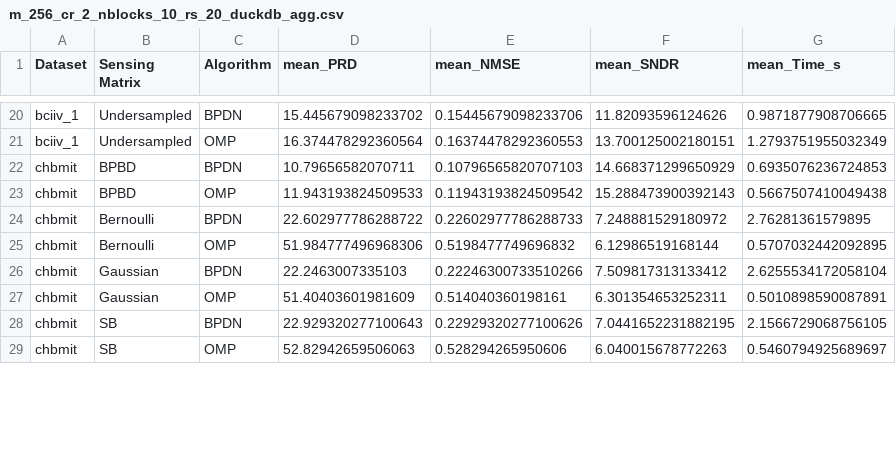
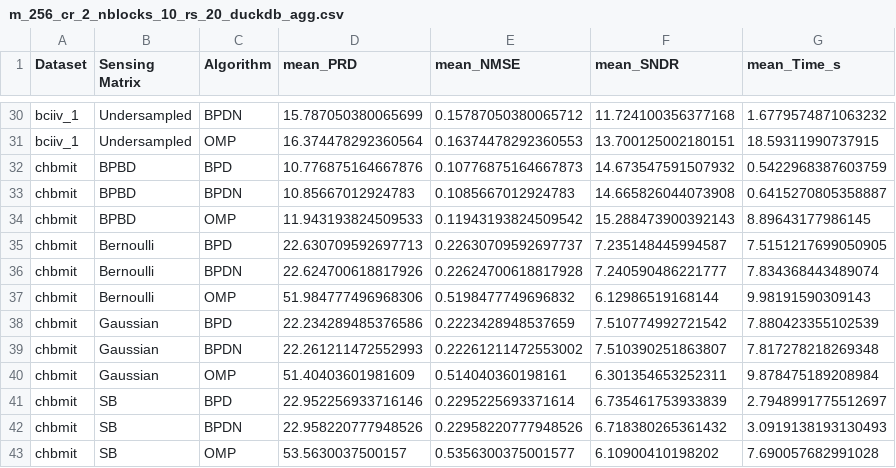
Before and after one commit to joaopedropiraja/eeg_cs, a CSV file: eeg_cs/evaluations/sensing_matrix/m_256_cr_2_nblocks_10_rs_20_duckdb_agg.csv, drawn as a sheet; only a part is shown, gaps mark what is left out; addresses are those after the commit; the diff covers the shown part only; the diff names each change by its address in the sheet, - before the commit and + after, or states it on an @@ line.

```diff
--- a/eeg_cs/evaluations/sensing_matrix/m_256_cr_2_nblocks_10_rs_20_duckdb_agg.csv
+++ b/eeg_cs/evaluations/sensing_matrix/m_256_cr_2_nblocks_10_rs_20_duckdb_agg.csv
-D30 (mean_PRD): 15.445679098233702
+D30 (mean_PRD): 15.787050380065699
-E30 (mean_NMSE): 0.15445679098233706
+E30 (mean_NMSE): 0.15787050380065712
-F30 (mean_SNDR): 11.82093596124626
+F30 (mean_SNDR): 11.724100356377168
-G30 (mean_Time_s): 0.9871877908706665
+G30 (mean_Time_s): 1.6779574871063232
-G31 (mean_Time_s): 1.2793751955032349
+G31 (mean_Time_s): 18.59311990737915
+row 32: chbmit | BPBD | BPD | 10.776875164667876 | 0.10776875164667873 | 14.673547591507932 | 0.5422968387603759
-D33 (mean_PRD): 10.79656582070711
+D33 (mean_PRD): 10.85667012924783
-E33 (mean_NMSE): 0.10796565820707103
+E33 (mean_NMSE): 0.1085667012924783
-F33 (mean_SNDR): 14.668371299650929
+F33 (mean_SNDR): 14.665826044073908
-G33 (mean_Time_s): 0.6935076236724853
+G33 (mean_Time_s): 0.6415270805358887
-G34 (mean_Time_s): 0.5667507410049438
+G34 (mean_Time_s): 8.89643177986145
+row 35: chbmit | Bernoulli | BPD | 22.630709592697713 | 0.22630709592697737 | 7.235148445994587 | 7.5151217699050905
-D36 (mean_PRD): 22.602977786288722
+D36 (mean_PRD): 22.624700618817926
-E36 (mean_NMSE): 0.22602977786288733
+E36 (mean_NMSE): 0.22624700618817928
-F36 (mean_SNDR): 7.248881529180972
+F36 (mean_SNDR): 7.240590486221777
-G36 (mean_Time_s): 2.76281361579895
+G36 (mean_Time_s): 7.834368443489074
-G37 (mean_Time_s): 0.5707032442092895
+G37 (mean_Time_s): 9.98191590309143
+row 38: chbmit | Gaussian | BPD | 22.234289485376586 | 0.2223428948537659 | 7.510774992721542 | 7.880423355102539
-D39 (mean_PRD): 22.2463007335103
+D39 (mean_PRD): 22.261211472552993
-E39 (mean_NMSE): 0.22246300733510266
+E39 (mean_NMSE): 0.22261211472553002
-F39 (mean_SNDR): 7.509817313133412
+F39 (mean_SNDR): 7.510390251863807
-G39 (mean_Time_s): 2.6255534172058104
+G39 (mean_Time_s): 7.817278218269348
-G40 (mean_Time_s): 0.5010898590087891
+G40 (mean_Time_s): 9.878475189208984
+row 41: chbmit | SB | BPD | 22.952256933716146 | 0.2295225693371614 | 6.735461753933839 | 2.7948991775512697
-D42 (mean_PRD): 22.929320277100643
+D42 (mean_PRD): 22.958220777948526
-E42 (mean_NMSE): 0.22929320277100626
+E42 (mean_NMSE): 0.22958220777948526
-F42 (mean_SNDR): 7.0441652231882195
+F42 (mean_SNDR): 6.718380265361432
-G42 (mean_Time_s): 2.1566729068756105
+G42 (mean_Time_s): 3.0919138193130493
-D43 (mean_PRD): 52.82942659506063
+D43 (mean_PRD): 53.5630037500157
-E43 (mean_NMSE): 0.528294265950606
+E43 (mean_NMSE): 0.5356300375001577
-F43 (mean_SNDR): 6.040015678772263
+F43 (mean_SNDR): 6.10900410198202
-G43 (mean_Time_s): 0.5460794925689697
+G43 (mean_Time_s): 7.690057682991028
```
Also changed, not shown: 11 added rows and 56 edited cells elsewhere in this file, eeg_cs/evaluations/sparsifying_matrix/m_256_cr_2_nblocks_5_rs_20_duckdb_agg.csv, 25 other files.
